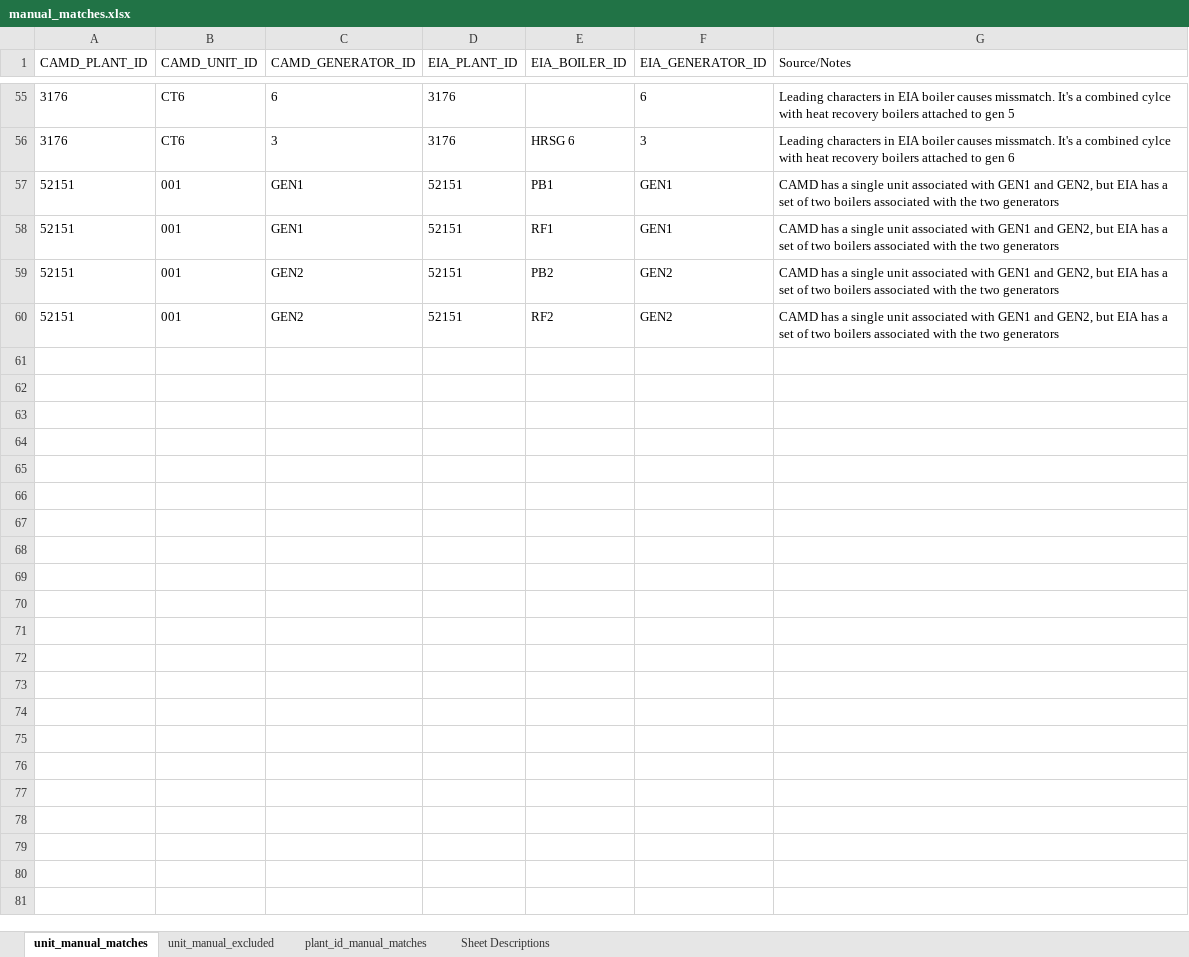
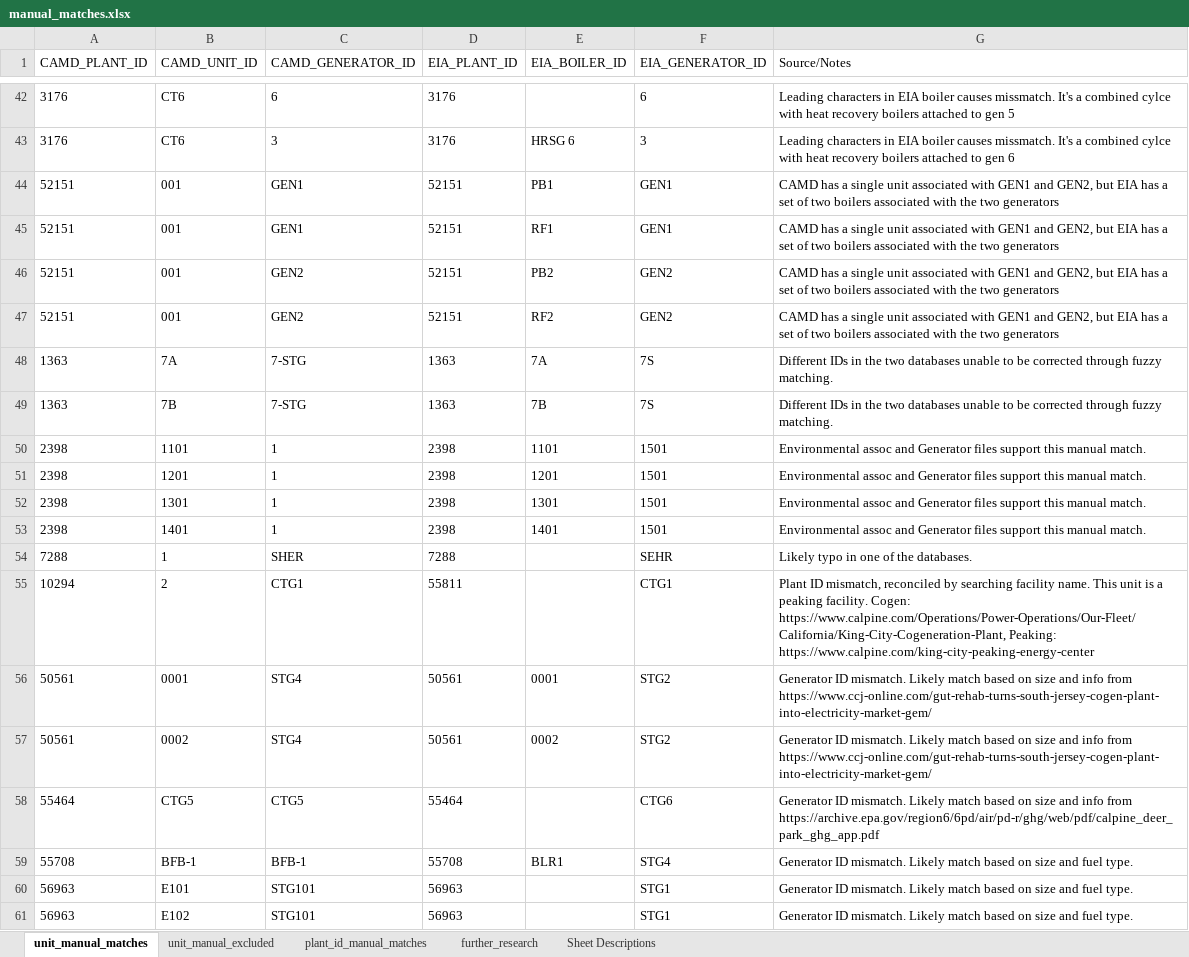
Before and after one commit to USEPA/camd-eia-crosswalk, an Excel workbook: manual_matches.xlsx, sheet unit_manual_matches, drawn as a sheet; only a part is shown, gaps mark what is left out; values as stored, in another font and other column widths than the file's, no borders; the diff covers the shown part only; the diff names each change by its address in the sheet, - before the commit and + after, or states it on an @@ line.

Commit message:
Update manual matches and exclusions (#34)
* Manual match and exclusion additions

* Sequence number updates and new output from manual match updates

```diff
--- a/manual_matches.xlsx (sheet unit_manual_matches)
+++ b/manual_matches.xlsx (sheet unit_manual_matches)
+sheet tab: further_research
+row 48: 1363 | 7A | 7-STG | 1363 | 7A | 7S | Different IDs in the two databases unable to be corrected through fuzzy matching.
+row 49: 1363 | 7B | 7-STG | 1363 | 7B | 7S | Different IDs in the two databases unable to be corrected through fuzzy matching.
+row 50: 2398 | 1101 | 1 | 2398 | 1101 | 1501 | Environmental assoc and Generator files support this manual match.
+row 51: 2398 | 1201 | 1 | 2398 | 1201 | 1501 | Environmental assoc and Generator files support this manual match.
+row 52: 2398 | 1301 | 1 | 2398 | 1301 | 1501 | Environmental assoc and Generator files support this manual match.
+row 53: 2398 | 1401 | 1 | 2398 | 1401 | 1501 | Environmental assoc and Generator files support this manual match.
+row 54: 7288 | 1 | SHER | 7288 |  | SEHR | Likely typo in one of the databases.
+row 55: 10294 | 2 | CTG1 | 55811 |  | CTG1 | Plant ID mismatch, reconciled by searching facility name. This unit is a peaking facility. Cogen: https://www.calpine.com/Operations/Power-Operations/Our-Fleet/California/King-City-Cogeneration-Plant, Peaking: https://www.calpine.com/king-city-peaking-energy-center
+row 56: 50561 | 0001 | STG4 | 50561 | 0001 | STG2 | Generator ID mismatch. Likely match based on size and info from https://www.ccj-online.com/gut-rehab-turns-south-jersey-cogen-plant-into-electricity-market-gem/
+row 57: 50561 | 0002 | STG4 | 50561 | 0002 | STG2 | Generator ID mismatch. Likely match based on size and info from https://www.ccj-online.com/gut-rehab-turns-south-jersey-cogen-plant-into-electricity-market-gem/
+row 58: 55464 | CTG5 | CTG5 | 55464 |  | CTG6 | Generator ID mismatch. Likely match based on size and info from https://archive.epa.gov/region6/6pd/air/pd-r/ghg/web/pdf/calpine_deer_park_ghg_app.pdf
+row 59: 55708 | BFB-1 | BFB-1 | 55708 | BLR1 | STG4 | Generator ID mismatch. Likely match based on size and fuel type.
+row 60: 56963 | E101 | STG101 | 56963 |  | STG1 | Generator ID mismatch. Likely match based on size and fuel type.
+row 61: 56963 | E102 | STG101 | 56963 |  | STG1 | Generator ID mismatch. Likely match based on size and fuel type.
```
Also changed, not shown: 15 added rows, 15 removed rows and 11 edited cells elsewhere in this sheet, sheet unit_manual_excluded, sheet plant_id_manual_matches, sheet Sheet Descriptions, epa_eia_crosswalk.xlsx, 2 other files.
